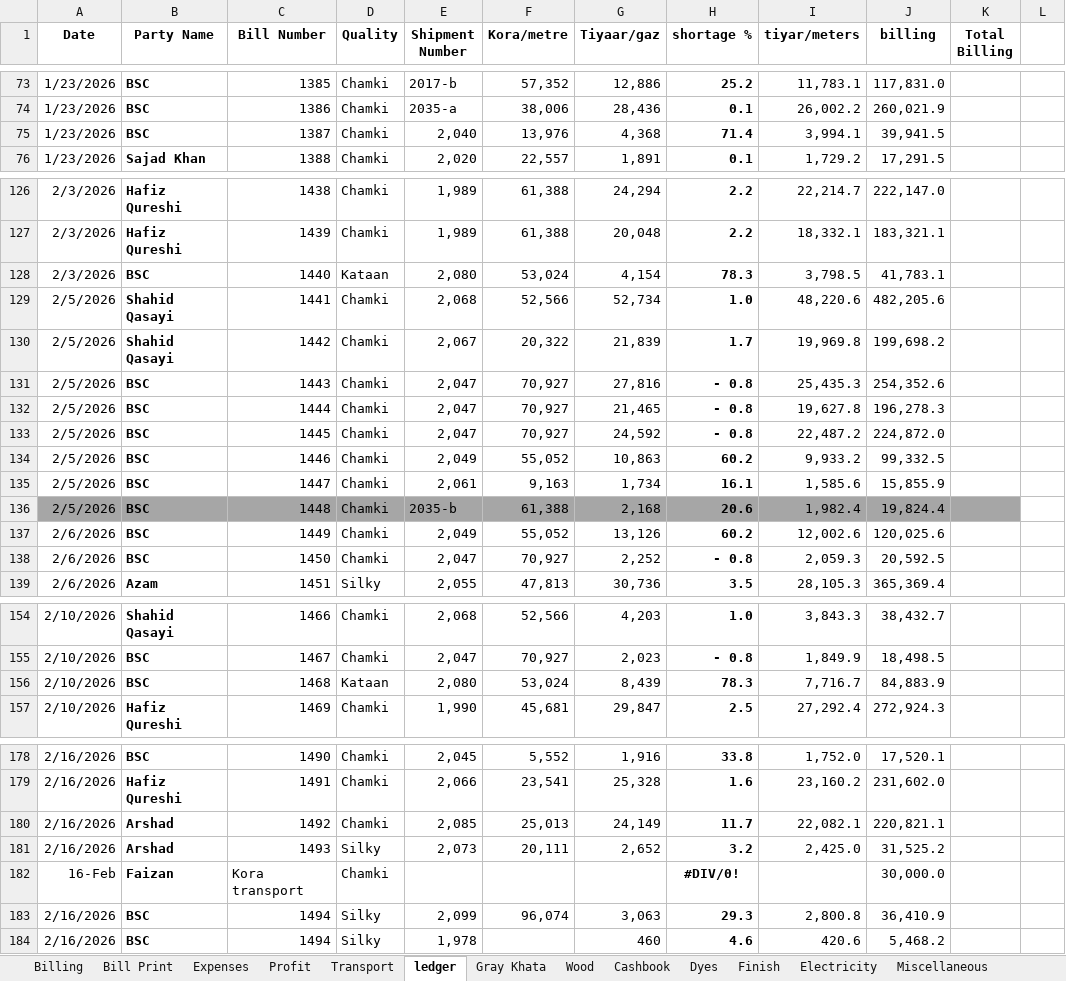
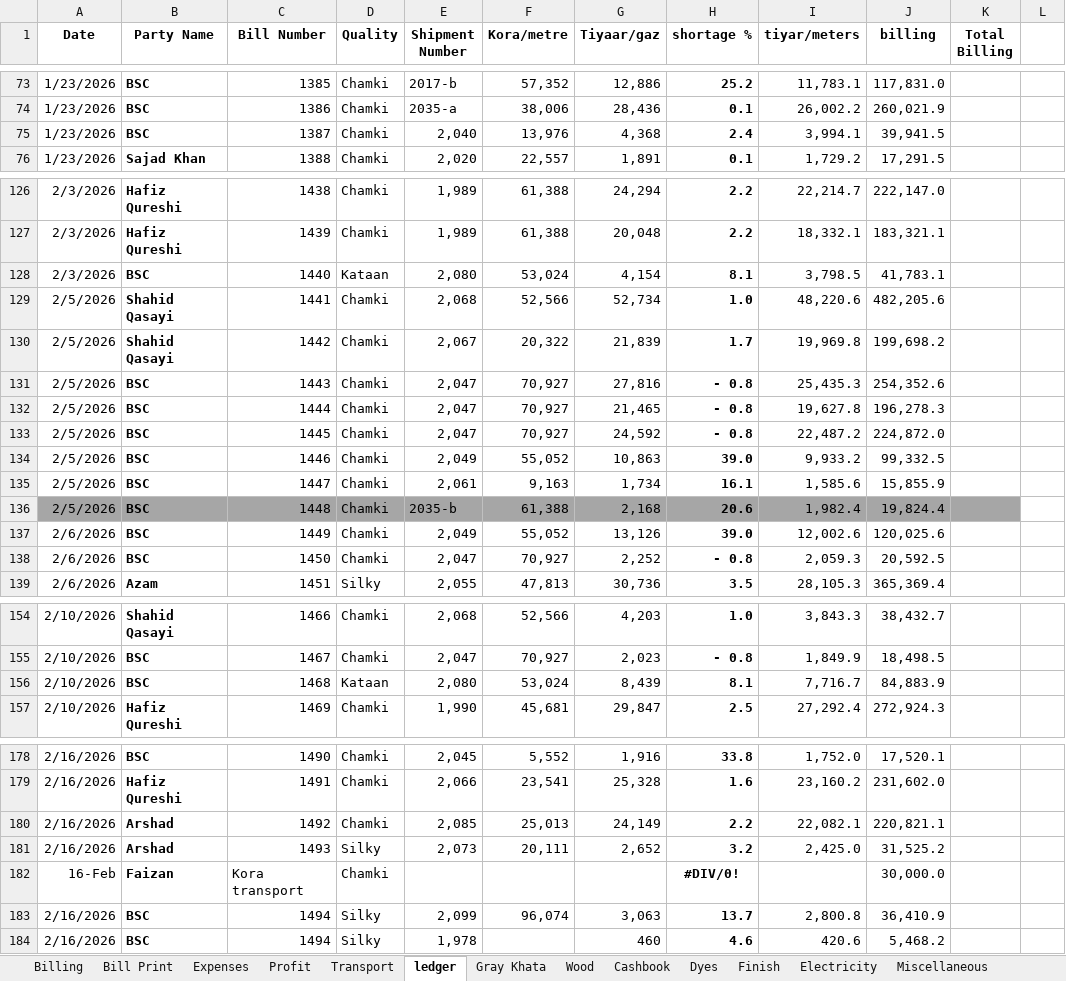
Before and after one commit to omerrazzaq4/AlHamd_Jan, an Excel workbook: Factory_Khata_January.xlsx, sheet ledger, drawn as a sheet; only a part is shown, gaps mark what is left out; values as stored, in another font and other column widths than the file's, no borders; charts and pictures and conditional formats and table styles not drawn; the diff covers the shown part only; the diff names each change by its address in the sheet, - before the commit and + after, or states it on an @@ line.

```diff
--- a/Factory_Khata_January.xlsx (sheet ledger)
+++ b/Factory_Khata_January.xlsx (sheet ledger)
-H75 (shortage %): 71.4
+H75 (shortage %): 2.4
-H128 (shortage %): 78.3
+H128 (shortage %): 8.1
-H134 (shortage %): 60.2
+H134 (shortage %): 39.0
-H137 (shortage %): 60.2
+H137 (shortage %): 39.0
-H156 (shortage %): 78.3
+H156 (shortage %): 8.1
-H180 (shortage %): 11.7
+H180 (shortage %): 2.2
-H183 (shortage %): 29.3
+H183 (shortage %): 13.7
```
Also changed, not shown: 13 added rows, 6 removed rows and 7 edited cells elsewhere in this sheet, sheet Dyes, sheet Cashbook, sheet Billing, sheet pivot, sheet Finish, sheet Wood, 5 more sheets, formulas that keep their value.
